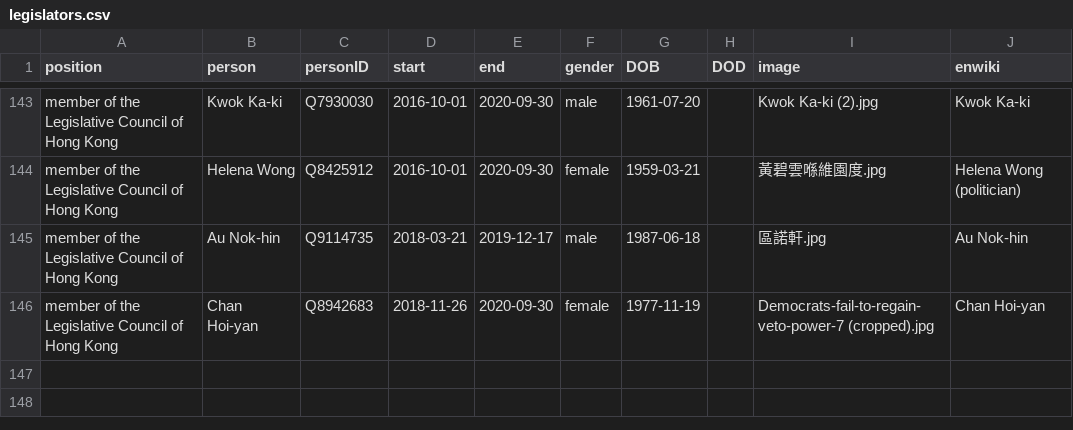
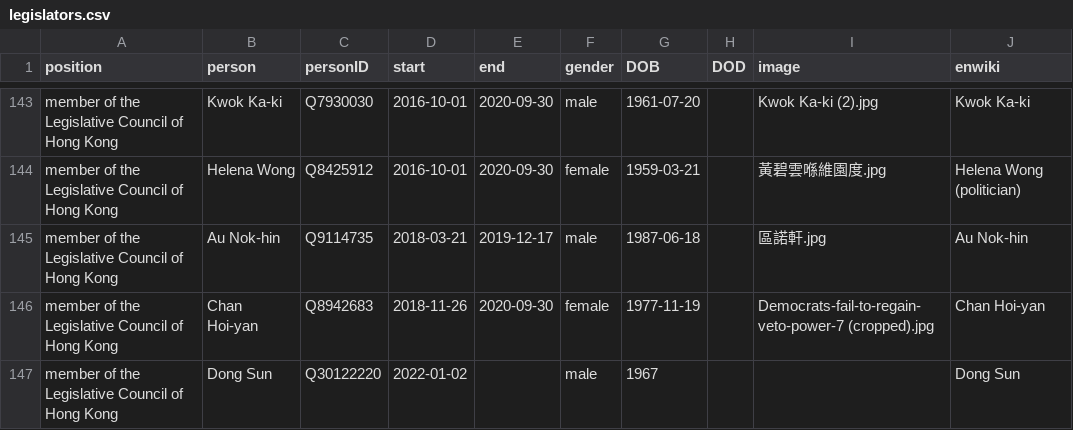
Before and after one commit to every-politician-scrapers/hong-kong, a CSV file: html/legislators.csv, drawn as a sheet; only a part is shown, gaps mark what is left out.

Commit message:
PCB update

```diff
--- a/html/legislators.csv
+++ b/html/legislators.csv
@@ -146 +146,2 @@ member of the Legislative Council of Hong Kong,Au Nok-hin,Q9114735,2018-03-21,20
 member of the Legislative Council of Hong Kong,Chan Hoi-yan,Q8942683,2018-11-26,2020-09-30,female,1977-11-19,,Democrats-fail-to-regain-veto-power-7 (cropped).jpg,Chan Hoi-yan
+member of the Legislative Council of Hong Kong,Dong Sun,Q30122220,2022-01-02,,male,1967,,,Dong Sun
```
